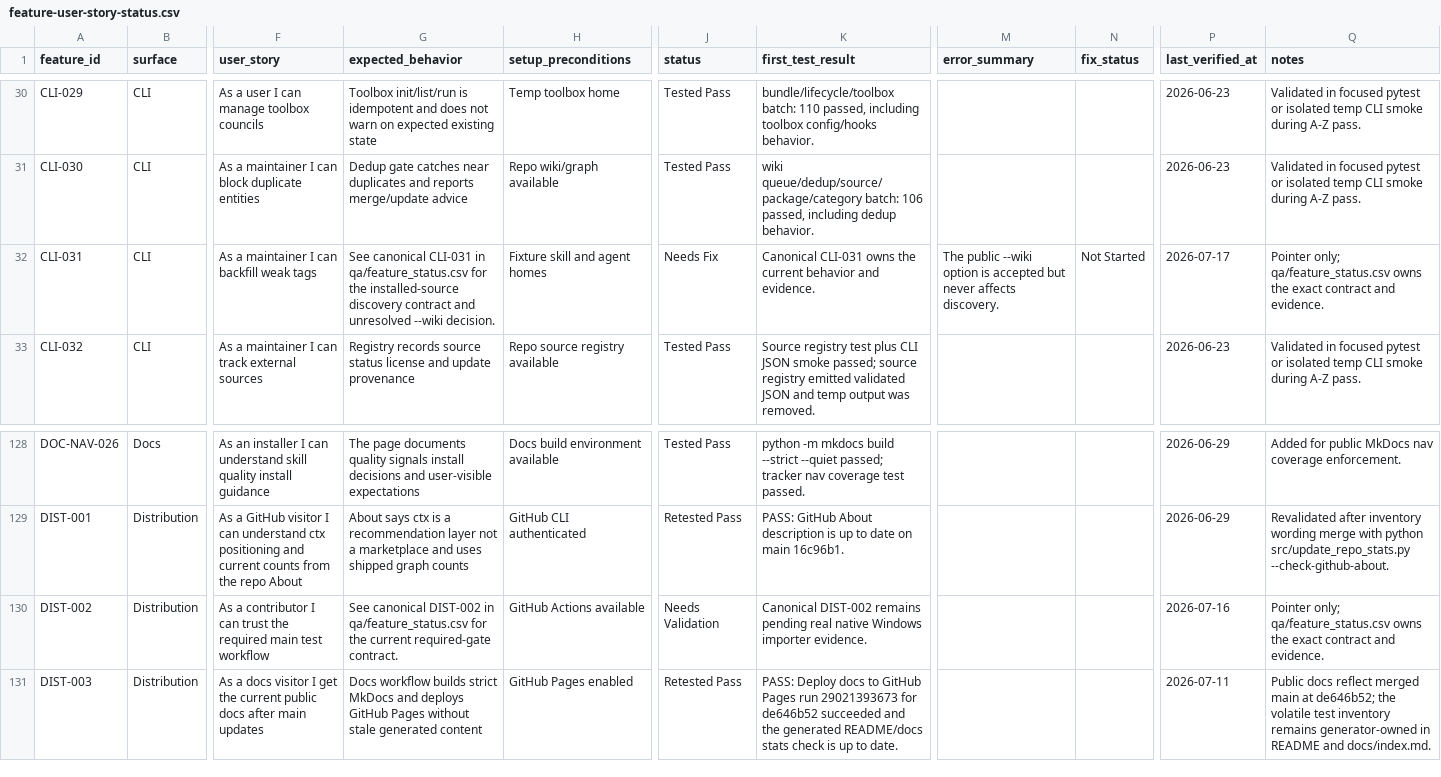
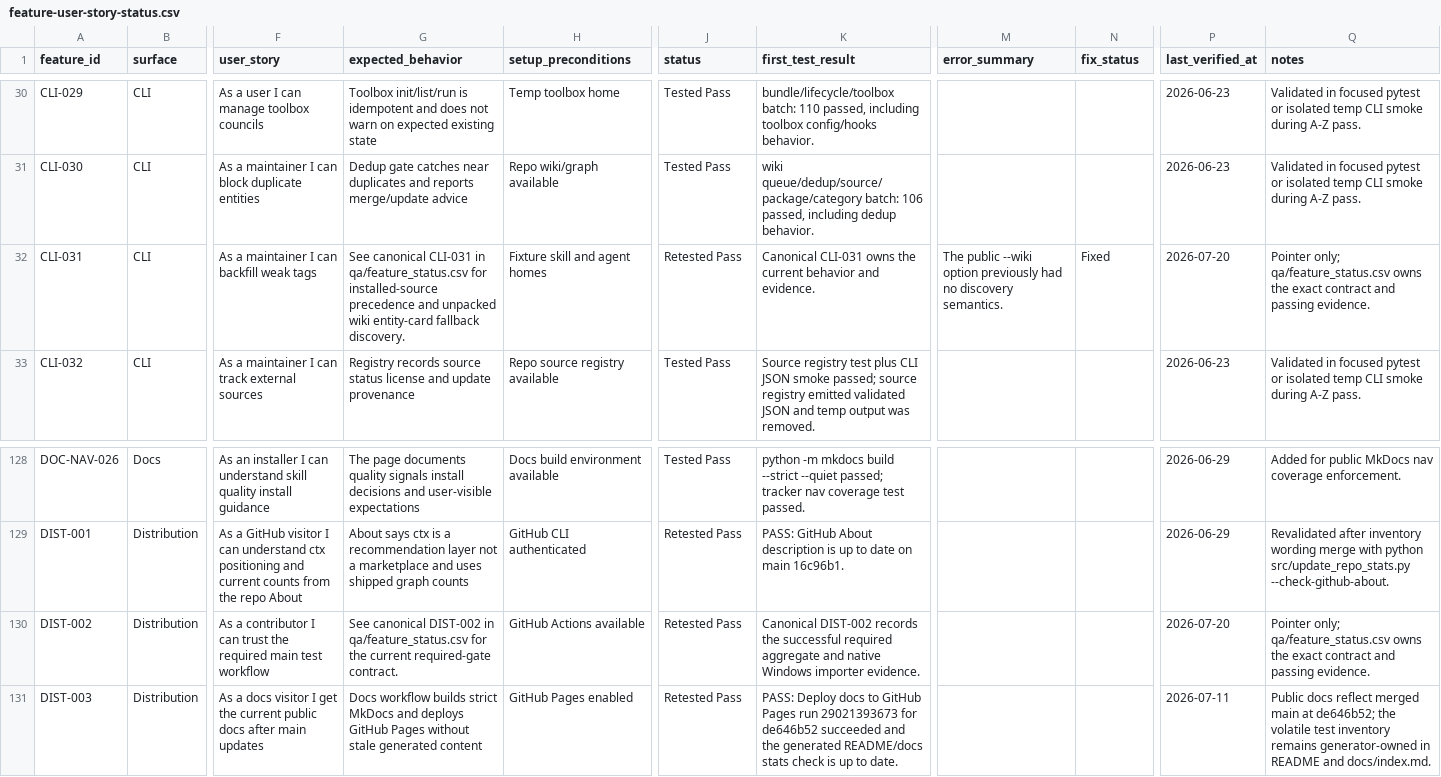
Before and after one commit to stevesolun/ctx, a CSV file: docs/qa/feature-user-story-status.csv, drawn as a sheet; only a part is shown, gaps mark what is left out; the diff names each change by its address in the sheet, - before the commit and + after, or states it on an @@ line.

```diff
--- a/docs/qa/feature-user-story-status.csv
+++ b/docs/qa/feature-user-story-status.csv
-G32 (expected_behavior): …qa/feature_status.csv for the installed-source discovery contract and unresolved --wiki decision.
+G32 (expected_behavior): …qa/feature_status.csv for installed-source precedence and unpacked wiki entity-card fallback discovery.
-J32 (status): Needs Fix
+J32 (status): Retested Pass
-M32 (error_summary): …--wiki option is accepted but never affects discovery.
+M32 (error_summary): …--wiki option previously had no discovery semantics.
-N32 (fix_status): Not Started
+N32 (fix_status): Fixed
-P32 (last_verified_at): 2026-07-17
+P32 (last_verified_at): 2026-07-20
-Q32 (notes): …contract and evidence.
+Q32 (notes): …contract and passing evidence.
-J130 (status): Needs Validation
+J130 (status): Retested Pass
-K130 (first_test_result): Canonical DIST-002 remains pending real native Windows…
+K130 (first_test_result): Canonical DIST-002 records the successful required aggregate and native Windows…
-P130 (last_verified_at): 2026-07-16
+P130 (last_verified_at): 2026-07-20
-Q130 (notes): …contract and evidence.
+Q130 (notes): …contract and passing evidence.
```
Also changed, not shown: qa/bug_smoke_status.csv, qa/feature_status.csv.
